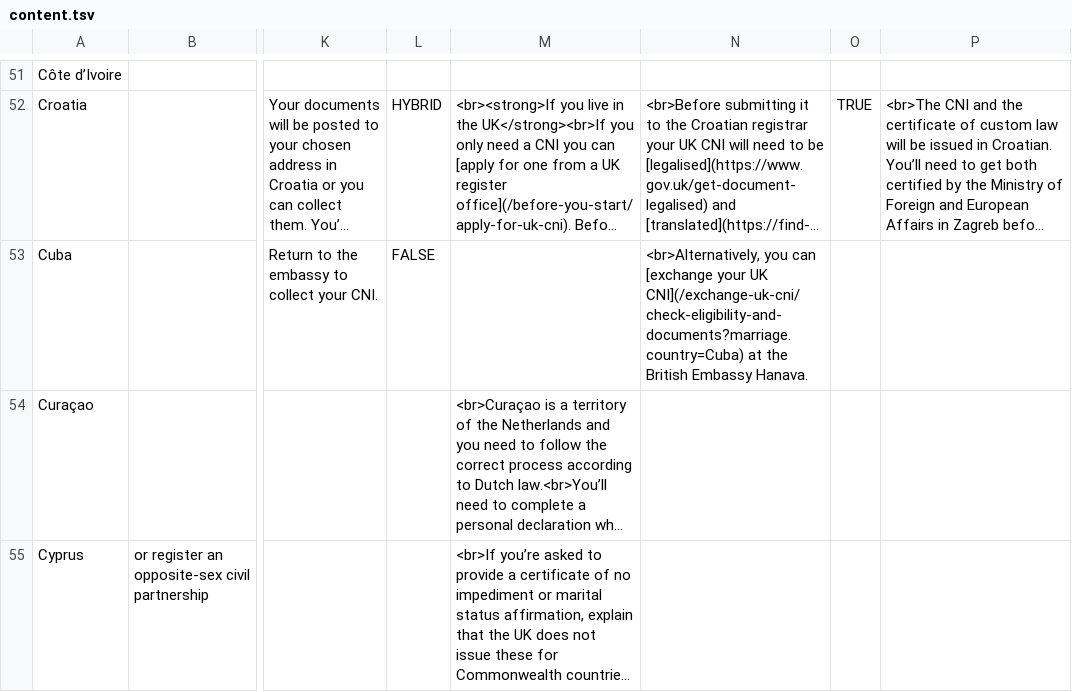
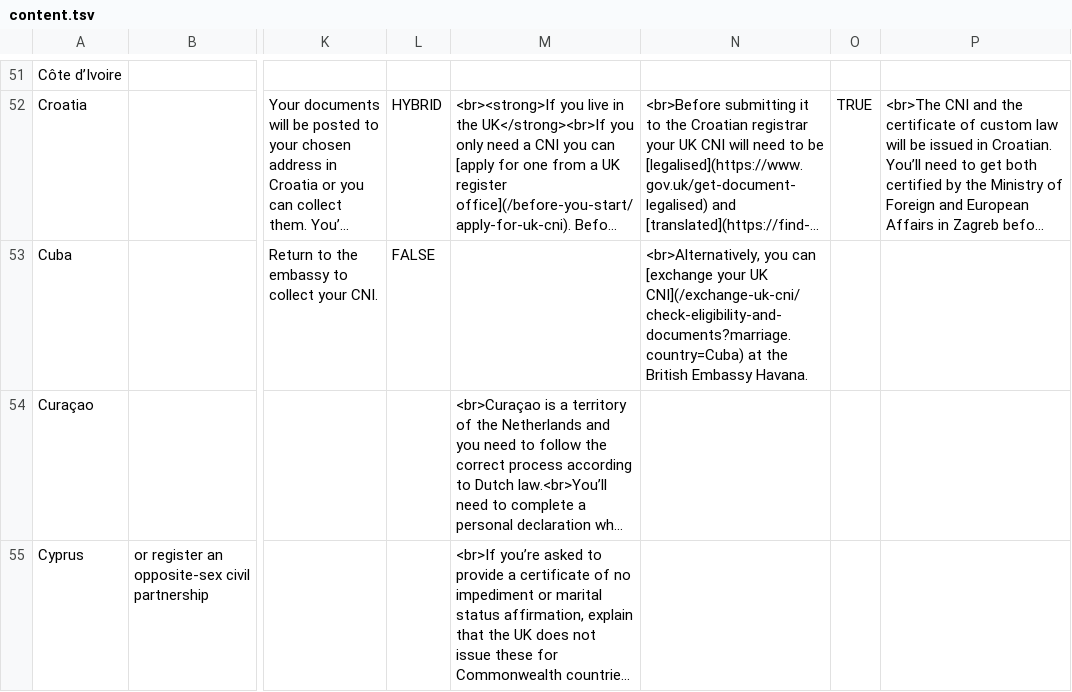
Before and after one commit to UKForeignOffice/notarial-api, a TSV file: dynamic-content/tsv/content.tsv, drawn as a sheet; only a part is shown, gaps mark what is left out; long unchanged cells end in …; the diff covers the shown part only; the diff names each change by its address in the sheet, - before the commit and + after, or states it on an @@ line.

Commit message:
Updating content.tsv to match changes in pye

```diff
--- a/dynamic-content/tsv/content.tsv
+++ b/dynamic-content/tsv/content.tsv
-N53: …British Embassy Hanava.
+N53: …British Embassy Havana.
```
Also changed, not shown: 1 edited cell elsewhere in this file.
